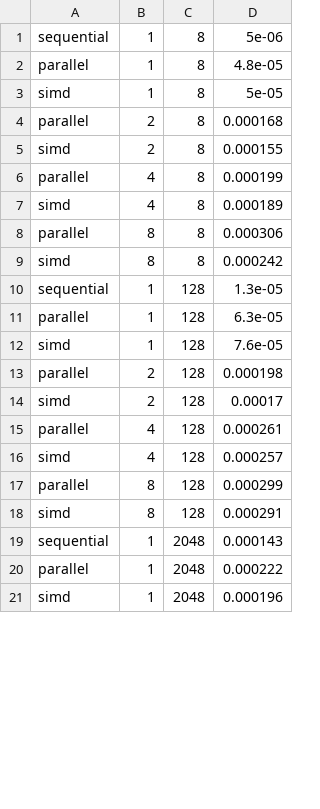
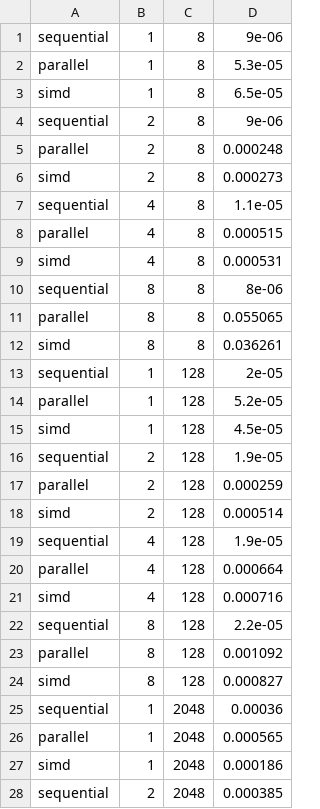
Before and after one commit to Hugo91160/OT5, a CSV file: vector_stats.csv, drawn as a sheet; only a part is shown; the diff covers the shown part only.

```diff
--- a/vector_stats.csv
+++ b/vector_stats.csv
@@ -1,21 +1,28 @@
-sequential, 1, 8, 5e-06
-parallel, 1, 8, 4.8e-05
-simd, 1, 8, 5e-05
-parallel, 2, 8, 0.000168
-simd, 2, 8, 0.000155
-parallel, 4, 8, 0.000199
-simd, 4, 8, 0.000189
-parallel, 8, 8, 0.000306
-simd, 8, 8, 0.000242
-sequential, 1, 128, 1.3e-05
-parallel, 1, 128, 6.3e-05
-simd, 1, 128, 7.6e-05
-parallel, 2, 128, 0.000198
-simd, 2, 128, 0.00017
-parallel, 4, 128, 0.000261
-simd, 4, 128, 0.000257
-parallel, 8, 128, 0.000299
-simd, 8, 128, 0.000291
-sequential, 1, 2048, 0.000143
-parallel, 1, 2048, 0.000222
-simd, 1, 2048, 0.000196
+sequential, 1, 8, 9e-06
+parallel, 1, 8, 5.3e-05
+simd, 1, 8, 6.5e-05
+sequential, 2, 8, 9e-06
+parallel, 2, 8, 0.000248
+simd, 2, 8, 0.000273
+sequential, 4, 8, 1.1e-05
+parallel, 4, 8, 0.000515
+simd, 4, 8, 0.000531
+sequential, 8, 8, 8e-06
+parallel, 8, 8, 0.055065
+simd, 8, 8, 0.036261
+sequential, 1, 128, 2e-05
+parallel, 1, 128, 5.2e-05
+simd, 1, 128, 4.5e-05
+sequential, 2, 128, 1.9e-05
+parallel, 2, 128, 0.000259
+simd, 2, 128, 0.000514
+sequential, 4, 128, 1.9e-05
+parallel, 4, 128, 0.000664
+simd, 4, 128, 0.000716
+sequential, 8, 128, 2.2e-05
+parallel, 8, 128, 0.001092
+simd, 8, 128, 0.000827
+sequential, 1, 2048, 0.00036
+parallel, 1, 2048, 0.000565
+simd, 1, 2048, 0.000186
+sequential, 2, 2048, 0.000385
```
Also changed, not shown: 22 added rows and 34 edited cells elsewhere in this file, 12 other files.
